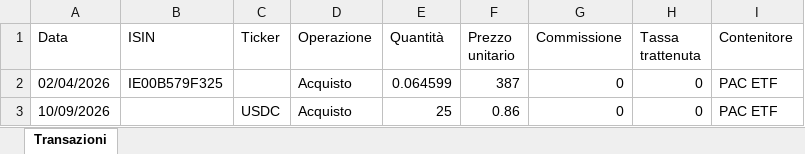
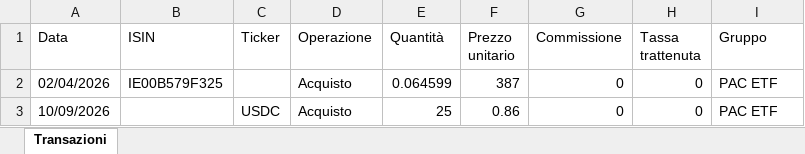
Before and after one commit to Masterikkar/investrick, an Excel workbook: public/template-transazioni.xlsx, sheet Transazioni, drawn as a sheet; values as stored, in another font and other column widths than the file's, no borders; the diff names each change by its address in the sheet, - before the commit and + after, or states it on an @@ line.

Commit message:
Link dei template Excel di nuovo funzionanti, e template con la colonna "Gruppo"
1. proxy.ts: il matcher esclude anche i file .xlsx. Prima una richiesta a
   /template-transazioni.xlsx passava per next-intl, veniva reindirizzata a
   /it/template-transazioni.xlsx, che non esiste, e il link "Scarica
   template vuoto" non scaricava nulla. Ora tutti e quattro i template
   rispondono 200.
2. Template italiani aggiornati a mano: la colonna si chiama "Gruppo", e la
   nota del template liquidità dice "nome di un gruppo esistente".
3. scripts/genera-template-excel.mjs: la nota inglese dice "name of an
   existing group". Template inglesi rigenerati: intestazione e nota dicono
   "Group", e l'import legge tutti e quattro i template senza intestazioni
   sconosciute.

```diff
--- a/public/template-transazioni.xlsx (sheet Transazioni)
+++ b/public/template-transazioni.xlsx (sheet Transazioni)
-I1: Contenitore
+I1: Gruppo
```
Also changed, not shown: public/template-transazioni-en.xlsx, public/template-transazioni-liquidita-en.xlsx, 3 other files.
